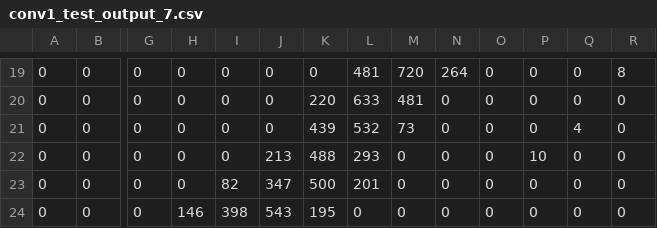
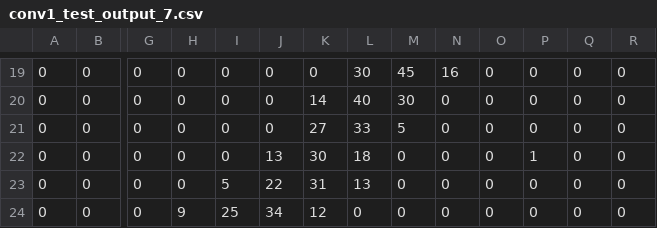
Before and after one commit to neoming/ChiselANN, a CSV file: ChiselANN/src/main/resources/test_cnn/conv1_test_output_7.csv, drawn as a sheet; only a part is shown, gaps mark what is left out; the diff covers the shown part only; the diff names each change by its address in the sheet, - before the commit and + after, or states it on an @@ line.

```diff
--- a/ChiselANN/src/main/resources/test_cnn/conv1_test_output_7.csv
+++ b/ChiselANN/src/main/resources/test_cnn/conv1_test_output_7.csv
-L19: 481
+L19: 30
-M19: 720
+M19: 45
-N19: 264
+N19: 16
-R19: 8
+R19: 0
-K20: 220
+K20: 14
-L20: 633
+L20: 40
-M20: 481
+M20: 30
-K21: 439
+K21: 27
-L21: 532
+L21: 33
-M21: 73
+M21: 5
-Q21: 4
+Q21: 0
-J22: 213
+J22: 13
-K22: 488
+K22: 30
-L22: 293
+L22: 18
-P22: 10
+P22: 1
-I23: 82
+I23: 5
-J23: 347
+J23: 22
-K23: 500
+K23: 31
-L23: 201
+L23: 13
-H24: 146
+H24: 9
-I24: 398
+I24: 25
-J24: 543
+J24: 34
-K24: 195
+K24: 12
```
Also changed, not shown: 2 added rows, 2 removed rows and 58 edited cells elsewhere in this file, ChiselANN/src/main/resources/test_cnn/conv0_test_output_7.csv, ChiselANN/src/main/resources/test_cnn/conv2_test_output_7.csv, 3 other files.
